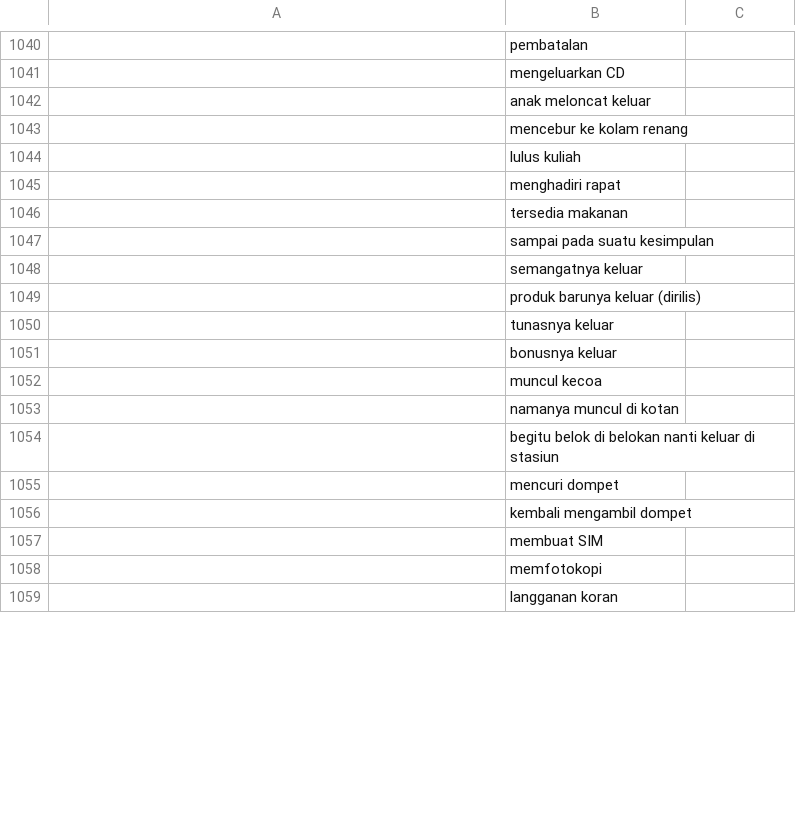
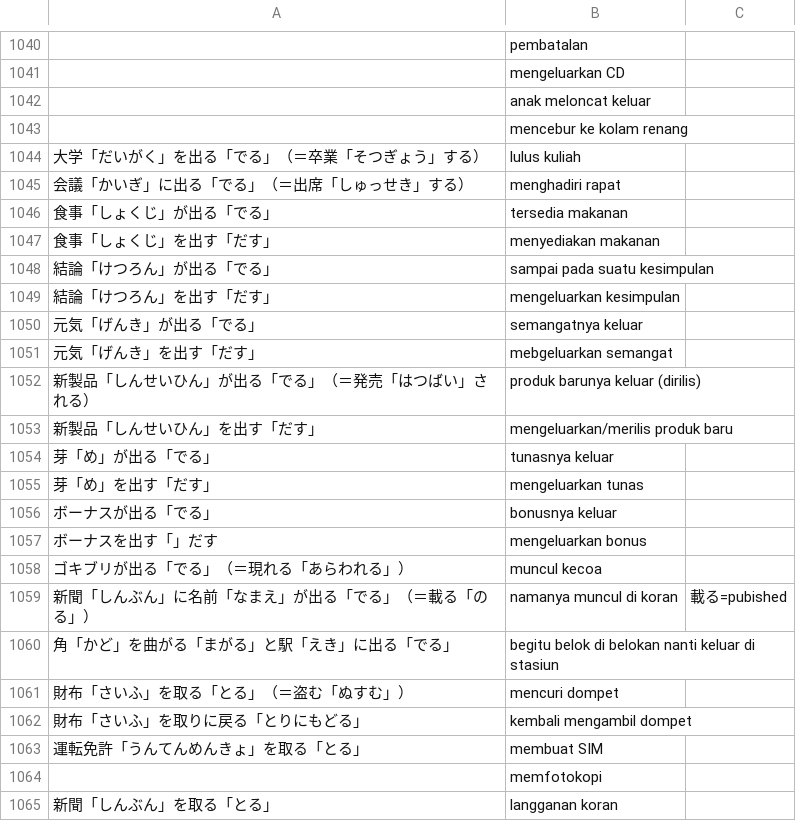
Before and after one commit to moemoe89/simple-quizify, a CSV file: muzukashii-nihongo-n3-kosakata-jp-to-id.csv, drawn as a sheet; only a part is shown, gaps mark what is left out; removed rows and columns are numbered as before the commit, all else as after; the diff covers the shown part only; the diff names each change by its address in the sheet, - before the commit and + after, or states it on an @@ line.

Commit message:
feat: add muzukashii nihongo N3 vocabulary day 34

```diff
--- a/muzukashii-nihongo-n3-kosakata-jp-to-id.csv
+++ b/muzukashii-nihongo-n3-kosakata-jp-to-id.csv
-A1044: (empty)
+A1044: 大学「だいがく」を出る「でる」（＝卒業「そつぎょう」する）
-A1045: (empty)
+A1045: 会議「かいぎ」に出る「でる」（＝出席「しゅっせき」する）
-A1046: (empty)
+A1046: 食事「しょくじ」が出る「でる」
-row 1047:  | sampai pada suatu kesimpulan
-row 1048:  | semangatnya keluar
-row 1049:  | produk barunya keluar (dirilis)
-row 1050:  | tunasnya keluar
-row 1051:  | bonusnya keluar
-row 1052:  | muncul kecoa
-row 1053:  | namanya muncul di kotan
-row 1054:  | begitu belok di belokan nanti keluar di stasiun
-row 1055:  | mencuri dompet
-row 1056:  | kembali mengambil dompet
-row 1057:  | membuat SIM
+row 1047: 食事「しょくじ」を出す「だす」 | menyediakan makanan
+row 1048: 結論「けつろん」が出る「でる」 | sampai pada suatu kesimpulan
+row 1049: 結論「けつろん」を出す「だす」 | mengeluarkan kesimpulan
+row 1050: 元気「げんき」が出る「でる」 | semangatnya keluar
+row 1051: 元気「げんき」を出す「だす」 | mebgeluarkan semangat
+row 1052: 新製品「しんせいひん」が出る「でる」（＝発売「はつばい」される） | produk barunya keluar (dirilis)
+row 1053: 新製品「しんせいひん」を出す「だす」 | mengeluarkan/merilis produk baru
+row 1054: 芽「め」が出る「でる」 | tunasnya keluar
+row 1055: 芽「め」を出す「だす」 | mengeluarkan tunas
+row 1056: ボーナスが出る「でる」 | bonusnya keluar
+row 1057: ボーナスを出す「」だす | mengeluarkan bonus
+row 1058: ゴキブリが出る「でる」（＝現れる「あらわれる」） | muncul kecoa
+row 1059: 新聞「しんぶん」に名前「なまえ」が出る「でる」（＝載る「のる」） | namanya muncul di koran | 載る=pubished
+row 1060: 角「かど」を曲がる「まがる」と駅「えき」に出る「でる」 | begitu belok di belokan nanti keluar di stasiun
+row 1061: 財布「さいふ」を取る「とる」（＝盗む「ぬすむ」） | mencuri dompet
+row 1062: 財布「さいふ」を取りに戻る「とりにもどる」 | kembali mengambil dompet
+row 1063: 運転免許「うんてんめんきょ」を取る「とる」 | membuat SIM
-A1065: (empty)
+A1065: 新聞「しんぶん」を取る「とる」
```
Also changed, not shown: 16 added rows, 11 removed rows and 5 edited cells elsewhere in this file, muzukashii-nihongo-n3-kanji-day-26.csv, muzukashii-nihongo-n3-kanji-day-32.csv, 2 other files.
